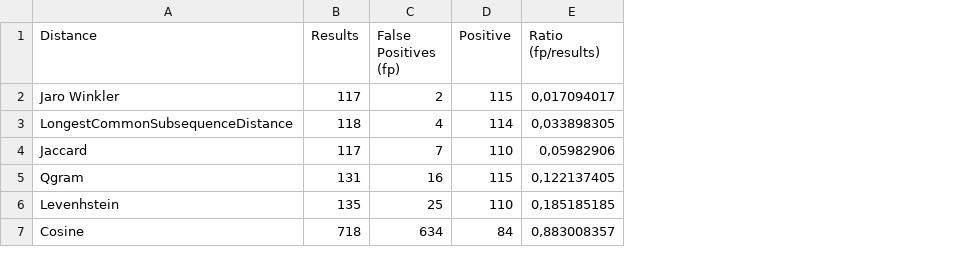
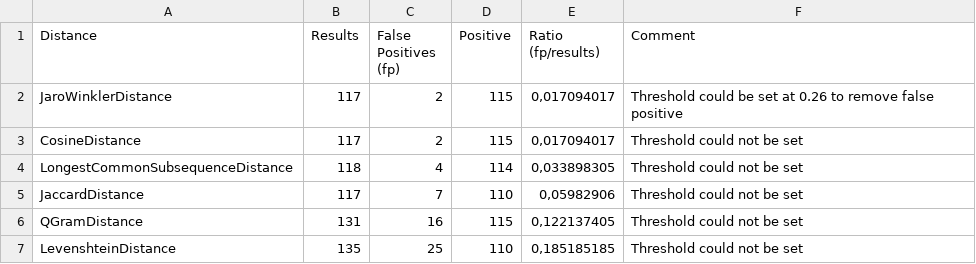
Before and after one commit to SEMICeu/Taxonomy, a CSV file: Entity_Legal_Form/string_distance_comparison.csv, drawn as a sheet; removed rows and columns are numbered as before the commit, all else as after; the diff names each change by its address in the sheet, - before the commit and + after, or states it on an @@ line.

Commit message:
update string distance comment on threshold

```diff
--- a/Entity_Legal_Form/string_distance_comparison.csv
+++ b/Entity_Legal_Form/string_distance_comparison.csv
+column F (Comment), row 2: Threshold could be set at 0.26 to remove false positive; rows 4-7: all Threshold could not be set
-A2 (Distance): Jaro Winkler
+A2 (Distance): JaroWinklerDistance
+row 3: CosineDistance | 117 | 2 | 115 | 0,017094017 | Threshold could not be set
-A5 (Distance): Jaccard
+A5 (Distance): JaccardDistance
-A6 (Distance): Qgram
+A6 (Distance): QGramDistance
-A7 (Distance): Levenhstein
+A7 (Distance): LevenshteinDistance
-row 7: Cosine | 718 | 634 | 84 | 0,883008357
```
